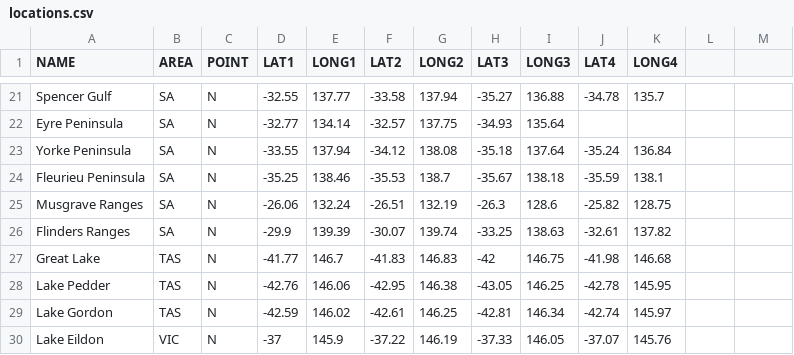
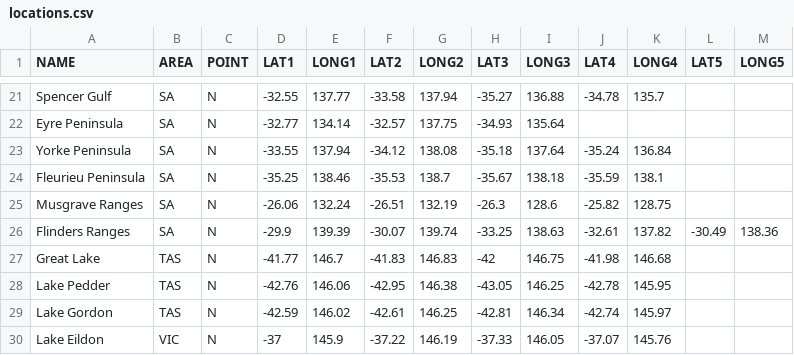
Before and after one commit to StrictBug/Geotrainer1.1, a CSV file: locations.csv, drawn as a sheet; only a part is shown, gaps mark what is left out; the diff names each change by its address in the sheet, - before the commit and + after, or states it on an @@ line.

Commit message:
LAT5, LONG5 added

```diff
--- a/locations.csv
+++ b/locations.csv
-L1: (empty)
+L1: LAT5
-M1: (empty)
+M1: LONG5
-L26 (LAT5): (empty)
+L26 (LAT5): -30.49
-M26 (LONG5): (empty)
+M26 (LONG5): 138.36
```
Also changed, not shown: 3 other files.
